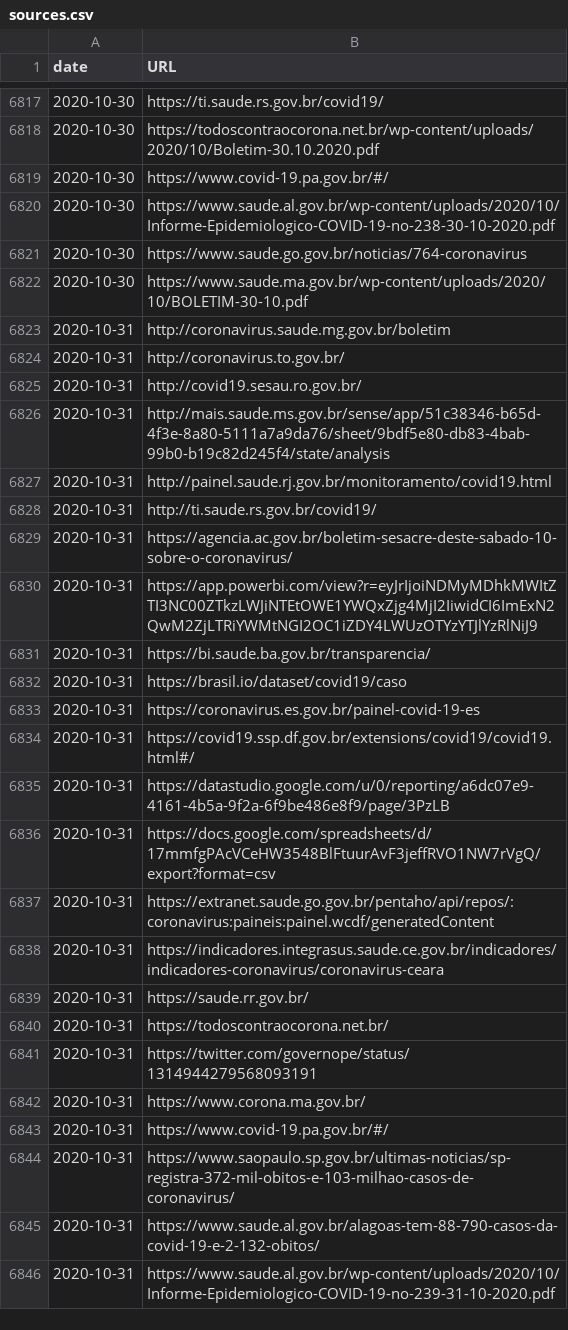
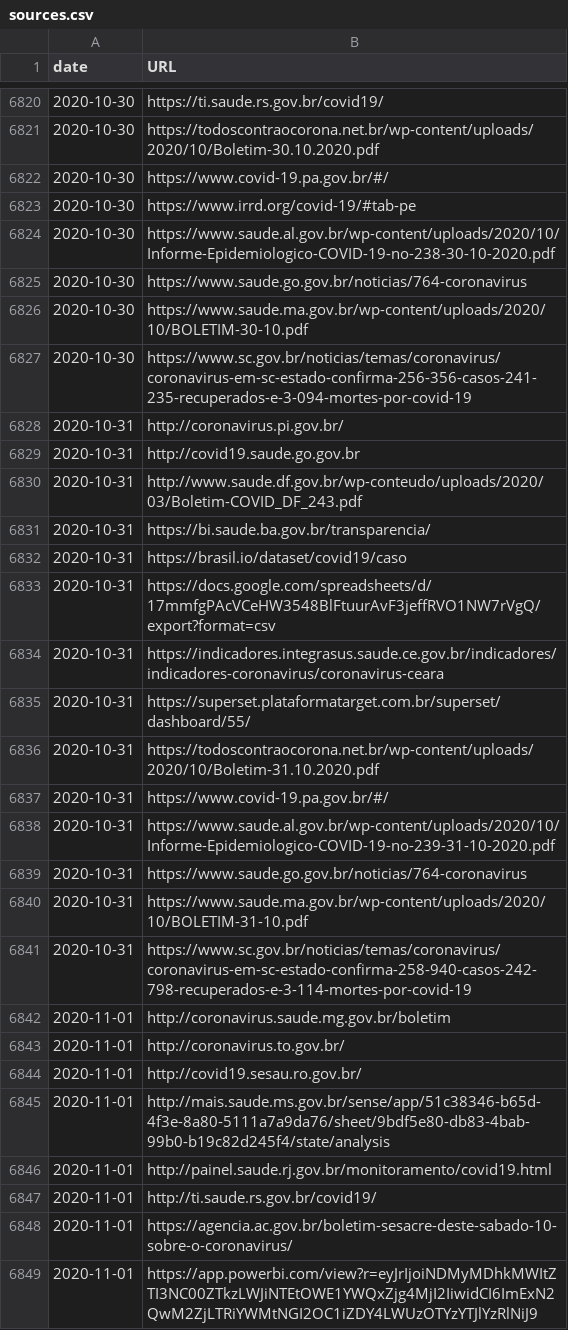
Before and after one commit to wcota/covid19br, a CSV file: sources.csv, drawn as a sheet; only a part is shown, gaps mark what is left out; the diff covers the shown part only.

```diff
--- a/sources.csv
+++ b/sources.csv
@@ -6819,2 +6822,3 @@ date,URL
 2020-10-30,https://www.covid-19.pa.gov.br/#/
+2020-10-30,https://www.irrd.org/covid-19/#tab-pe
 2020-10-30,https://www.saude.al.gov.br/wp-content/uploads/2020/10/Informe-Epidemiologico-COVID-19-no-238-30-10-2020.pdf
@@ -6822,25 +6826,24 @@ date,URL
 2020-10-30,https://www.saude.ma.gov.br/wp-content/uploads/2020/10/BOLETIM-30-10.pdf
-2020-10-31,http://coronavirus.saude.mg.gov.br/boletim
-2020-10-31,http://coronavirus.to.gov.br/
-2020-10-31,http://covid19.sesau.ro.gov.br/
-2020-10-31,http://mais.saude.ms.gov.br/sense/app/51c38346-b65d-4f3e-8a80-5111a7a9da76/sheet/9bdf5e80-db83-4bab-99b0-b19c82d245f4/state/analysis
-2020-10-31,http://painel.saude.rj.gov.br/monitoramento/covid19.html
-2020-10-31,http://ti.saude.rs.gov.br/covid19/
-2020-10-31,https://agencia.ac.gov.br/boletim-sesacre-deste-sabado-10-sobre-o-coronavirus/
-2020-10-31,https://app.powerbi.com/view?r=eyJrIjoiNDMyMDhkMWItZTI3NC00ZTkzLWJiNTEtOWE1YWQxZjg4MjI2IiwidCI6ImExN2QwM2ZjLTRiYWMtNGI2OC1iZDY4LWUzOTYzYTJlYzRlNiJ9
+2020-10-30,https://www.sc.gov.br/noticias/temas/coronavirus/coronavirus-em-sc-estado-confirma-256-356-casos-241-235-recuperados-e-3-094-mortes-por-covid-19
+2020-10-31,http://coronavirus.pi.gov.br/
+2020-10-31,http://covid19.saude.go.gov.br
+2020-10-31,http://www.saude.df.gov.br/wp-conteudo/uploads/2020/03/Boletim-COVID_DF_243.pdf
 2020-10-31,https://bi.saude.ba.gov.br/transparencia/
 2020-10-31,https://brasil.io/dataset/covid19/caso
-2020-10-31,https://coronavirus.es.gov.br/painel-covid-19-es
-2020-10-31,https://covid19.ssp.df.gov.br/extensions/covid19/covid19.html#/
-2020-10-31,https://datastudio.google.com/u/0/reporting/a6dc07e9-4161-4b5a-9f2a-6f9be486e8f9/page/3PzLB
 2020-10-31,https://docs.google.com/spreadsheets/d/17mmfgPAcVCeHW3548BlFtuurAvF3jeffRVO1NW7rVgQ/export?format=csv
-2020-10-31,https://extranet.saude.go.gov.br/pentaho/api/repos/:coronavirus:paineis:painel.wcdf/generatedContent
 2020-10-31,https://indicadores.integrasus.saude.ce.gov.br/indicadores/indicadores-coronavirus/coronavirus-ceara
-2020-10-31,https://saude.rr.gov.br/
-2020-10-31,https://todoscontraocorona.net.br/
-2020-10-31,https://twitter.com/governope/status/1314944279568093191
-2020-10-31,https://www.corona.ma.gov.br/
+2020-10-31,https://superset.plataformatarget.com.br/superset/dashboard/55/
+2020-10-31,https://todoscontraocorona.net.br/wp-content/uploads/2020/10/Boletim-31.10.2020.pdf
 2020-10-31,https://www.covid-19.pa.gov.br/#/
-2020-10-31,https://www.saopaulo.sp.gov.br/ultimas-noticias/sp-registra-372-mil-obitos-e-103-milhao-casos-de-coronavirus/
-2020-10-31,https://www.saude.al.gov.br/alagoas-tem-88-790-casos-da-covid-19-e-2-132-obitos/
 2020-10-31,https://www.saude.al.gov.br/wp-content/uploads/2020/10/Informe-Epidemiologico-COVID-19-no-239-31-10-2020.pdf
+2020-10-31,https://www.saude.go.gov.br/noticias/764-coronavirus
+2020-10-31,https://www.saude.ma.gov.br/wp-content/uploads/2020/10/BOLETIM-31-10.pdf
+2020-10-31,https://www.sc.gov.br/noticias/temas/coronavirus/coronavirus-em-sc-estado-confirma-258-940-casos-242-798-recuperados-e-3-114-mortes-por-covid-19
+2020-11-01,http://coronavirus.saude.mg.gov.br/boletim
+2020-11-01,http://coronavirus.to.gov.br/
+2020-11-01,http://covid19.sesau.ro.gov.br/
+2020-11-01,http://mais.saude.ms.gov.br/sense/app/51c38346-b65d-4f3e-8a80-5111a7a9da76/sheet/9bdf5e80-db83-4bab-99b0-b19c82d245f4/state/analysis
+2020-11-01,http://painel.saude.rj.gov.br/monitoramento/covid19.html
+2020-11-01,http://ti.saude.rs.gov.br/covid19/
+2020-11-01,https://agencia.ac.gov.br/boletim-sesacre-deste-sabado-10-sobre-o-coronavirus/
+2020-11-01,https://app.powerbi.com/view?r=eyJrIjoiNDMyMDhkMWItZTI3NC00ZTkzLWJiNTEtOWE1YWQxZjg4MjI2IiwidCI6ImExN2QwM2ZjLTRiYWMtNGI2OC1iZDY4LWUzOTYzYTJlYzRlNiJ9
```
Also changed, not shown: 18 added rows elsewhere in this file, _tests_meta.csv, cases-brazil-cities.csv, 4 other files.
